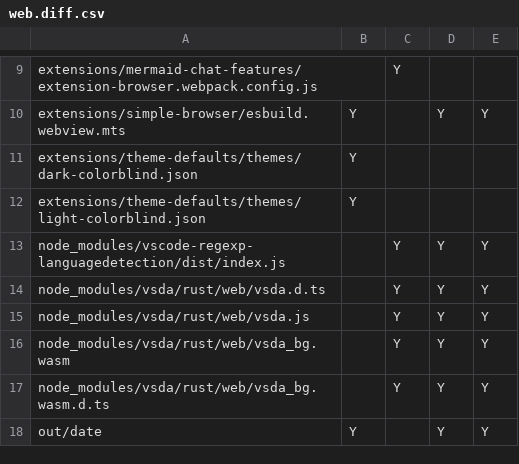
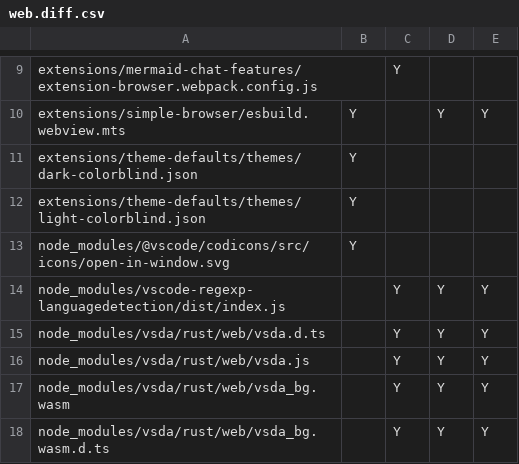
Before and after one commit to btwiuse/vsdiff, a CSV file: web.diff.csv, drawn as a sheet; only a part is shown, gaps mark what is left out; the shorter side is filled out with more unchanged rows.

```diff
--- a/web.diff.csv
+++ b/web.diff.csv
@@ -12,2 +12,3 @@ extensions/theme-defaults/themes/dark-colorblind.json,Y,,,
 extensions/theme-defaults/themes/light-colorblind.json,Y,,,
+node_modules/@vscode/codicons/src/icons/open-in-window.svg,Y,,,
 node_modules/vscode-regexp-languagedetection/dist/index.js,,Y,Y,Y
```
Also changed, not shown: 2 other files.
